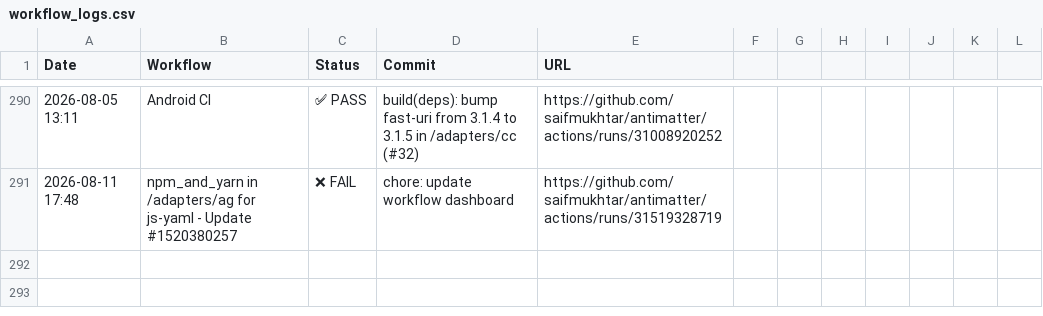
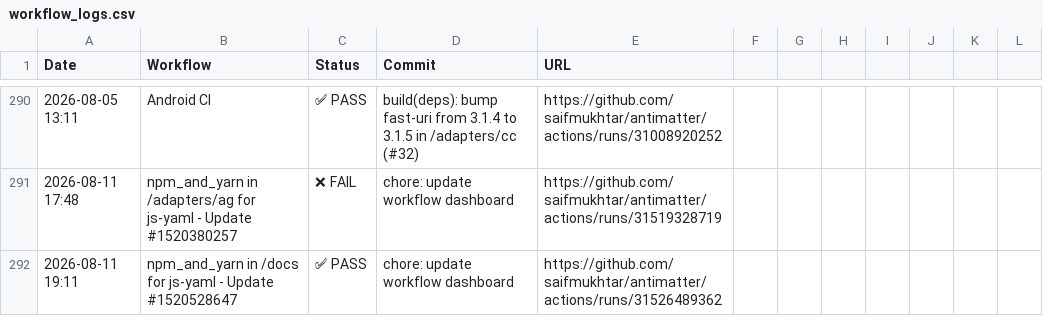
Before and after one commit to saifmukhtar/antimatter, a CSV file: .github/ci-logs/workflow_logs.csv, drawn as a sheet; only a part is shown, gaps mark what is left out; the diff names each change by its address in the sheet, - before the commit and + after, or states it on an @@ line.

```diff
--- a/.github/ci-logs/workflow_logs.csv
+++ b/.github/ci-logs/workflow_logs.csv
+row 292: 2026-08-11 19:11 | npm_and_yarn in /docs for js-yaml - Update #1520528647 | ✅ PASS | chore: update workflow dashboard | https://github.com/saifmukhtar/antimatter/actions/runs/31526489362
```
Also changed, not shown: 1 other file.
